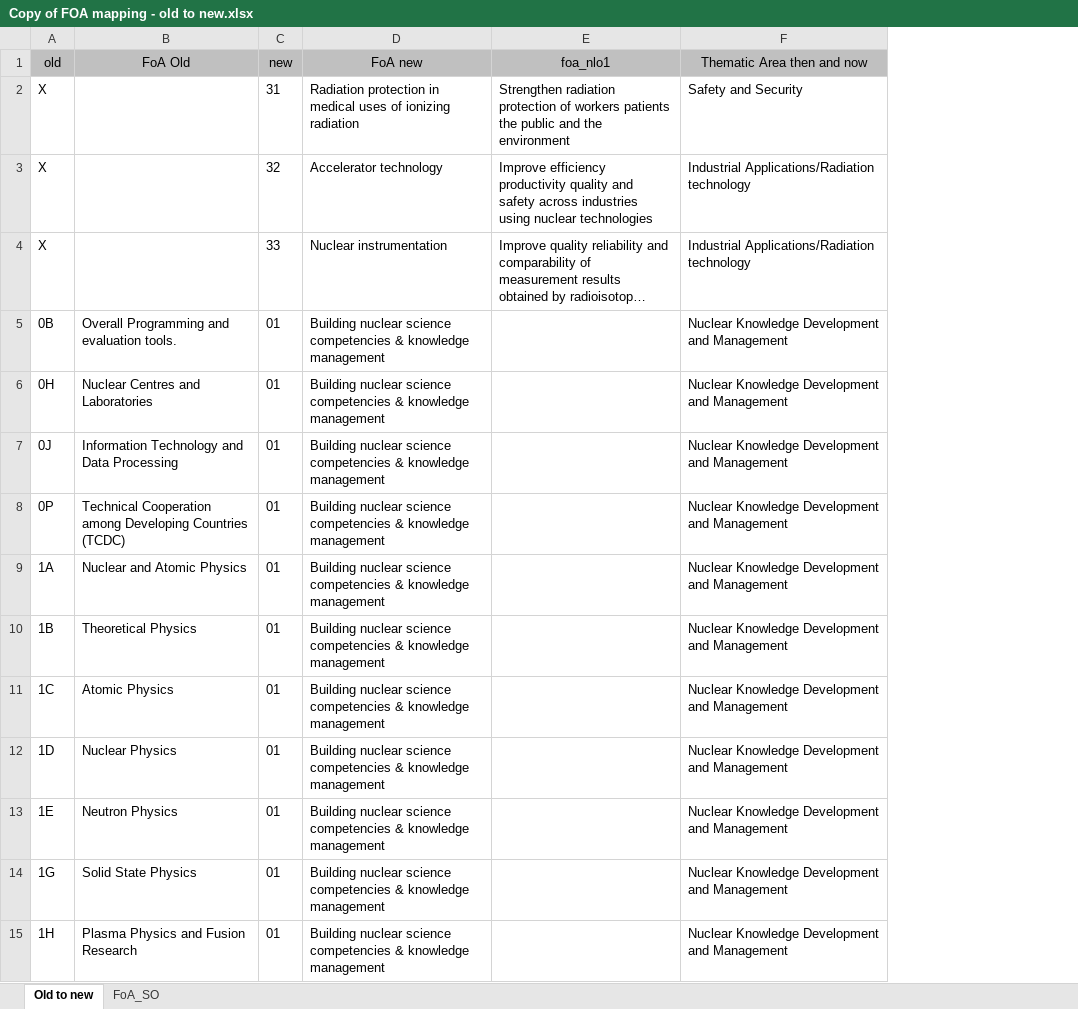
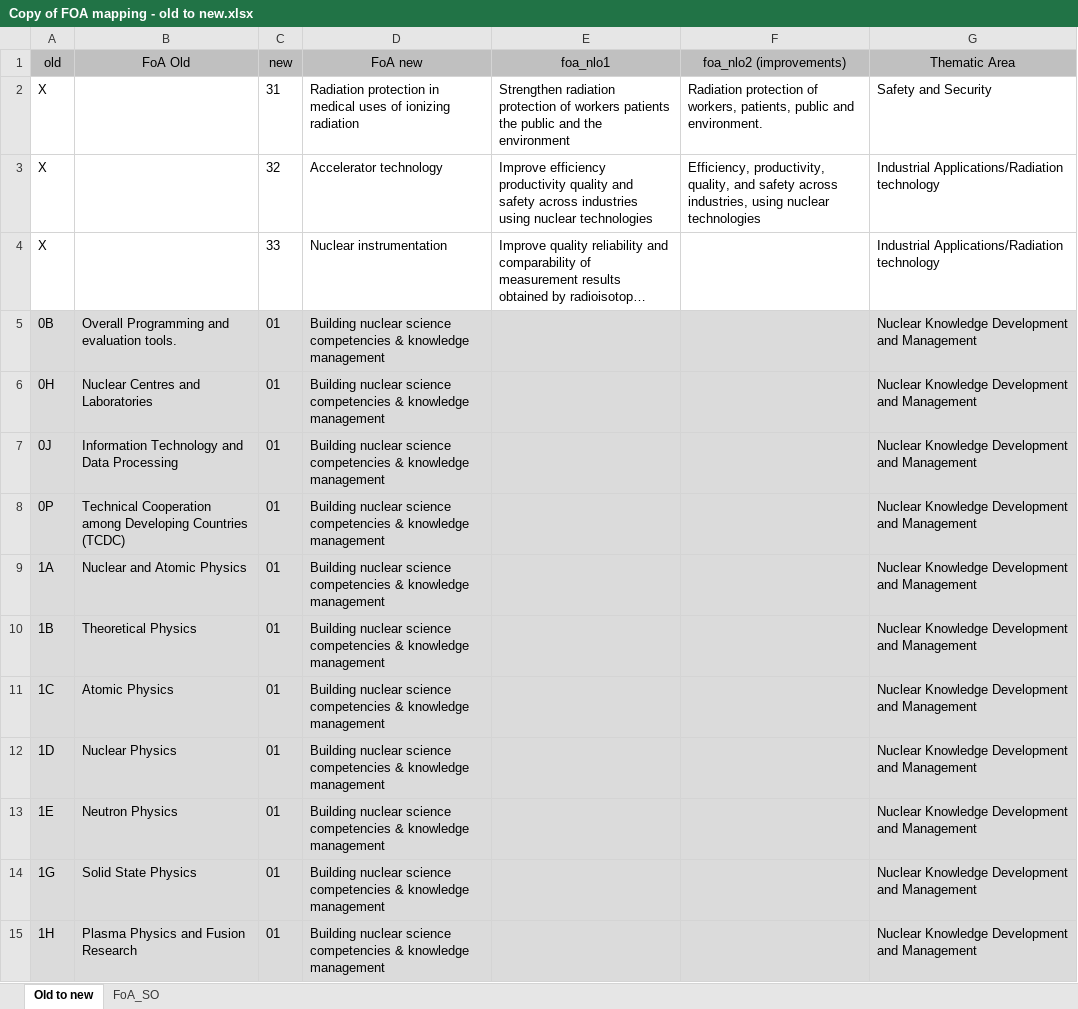
Before and after one commit to araupontones/IAEA3, an Excel workbook: data/1.reference/Copy of FOA mapping - old to new.xlsx, sheet Old to new, drawn as a sheet; only a part is shown; long unchanged cells end in …; values as stored, in another font and other column widths than the file's, no borders; addresses are those after the commit; the diff covers the shown part only; the diff names each change by its address in the sheet, - before the commit and + after, or states it on an @@ line.

```diff
--- a/data/1.reference/Copy of FOA mapping - old to new.xlsx (sheet Old to new)
+++ b/data/1.reference/Copy of FOA mapping - old to new.xlsx (sheet Old to new)
+column F (foa_nlo2 (improvements)), rows 2-3: Radiation protection of workers, patients, public and environment. | Efficiency, productivity, quality, and safety across industries, using nuclear technologies
-G1: Thematic Area then and now
+G1: Thematic Area
-A5:E15 fill: none
+A5:E15 fill: #DBDBDB
-G5:G15 fill: none
+G5:G15 fill: #DBDBDB
```
Also changed, not shown: 63 edited cells and cell formats elsewhere in this sheet, 23 other files.
